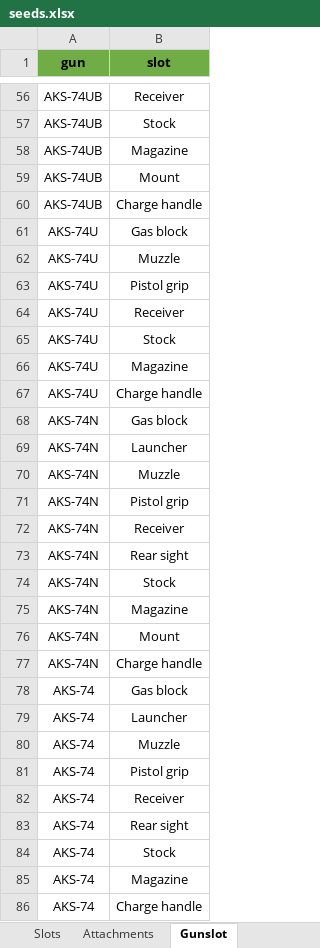
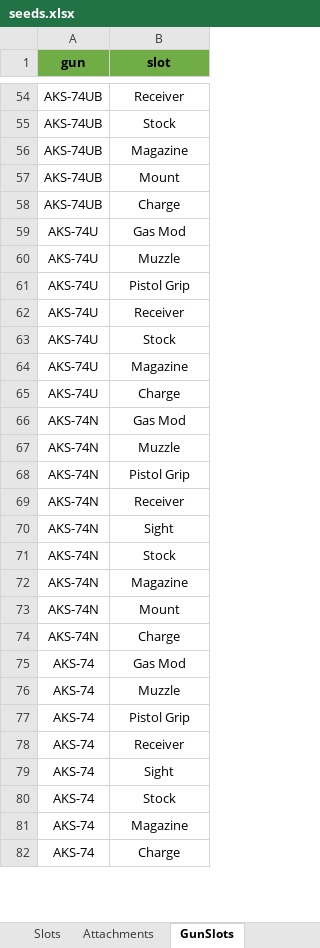
Before and after one commit to ChristopherLlewellyn/tarkov-gunsmith, an Excel workbook: server/database/seeds/seeds.xlsx, sheet GunSlots, drawn as a sheet; only a part is shown, gaps mark what is left out; values as stored, in another font and other column widths than the file's, no borders; removed rows and columns are numbered as before the commit, all else as after; the diff covers the shown part only; the diff names each change by its address in the sheet, - before the commit and + after, or states it on an @@ line.

Commit message:
Added seeder for GunSlot, and: - added incrementing id field to gun_slot table - fixed mistake in seeds file (unrecognised slot in GunSlots 'Tactical')

```diff
--- a/server/database/seeds/seeds.xlsx (sheet GunSlots)
+++ b/server/database/seeds/seeds.xlsx (sheet GunSlots)
-sheet tab: Gunslot
+sheet tab: GunSlots
-B58 (slot): Charge handle
+B58 (slot): Charge
-B59 (slot): Gas block
+B59 (slot): Gas Mod
-B61 (slot): Pistol grip
+B61 (slot): Pistol Grip
-B65 (slot): Charge handle
+B65 (slot): Charge
-B66 (slot): Gas block
+B66 (slot): Gas Mod
-row 69: AKS-74N | Launcher
-B68 (slot): Pistol grip
+B68 (slot): Pistol Grip
-B70 (slot): Rear sight
+B70 (slot): Sight
-B74 (slot): Charge handle
+B74 (slot): Charge
-B75 (slot): Gas block
+B75 (slot): Gas Mod
-row 79: AKS-74 | Launcher
-B77 (slot): Pistol grip
+B77 (slot): Pistol Grip
-B79 (slot): Rear sight
+B79 (slot): Sight
-B82 (slot): Charge handle
+B82 (slot): Charge
```
Also changed, not shown: 11 removed rows and 142 edited cells elsewhere in this sheet, 2 other files.
